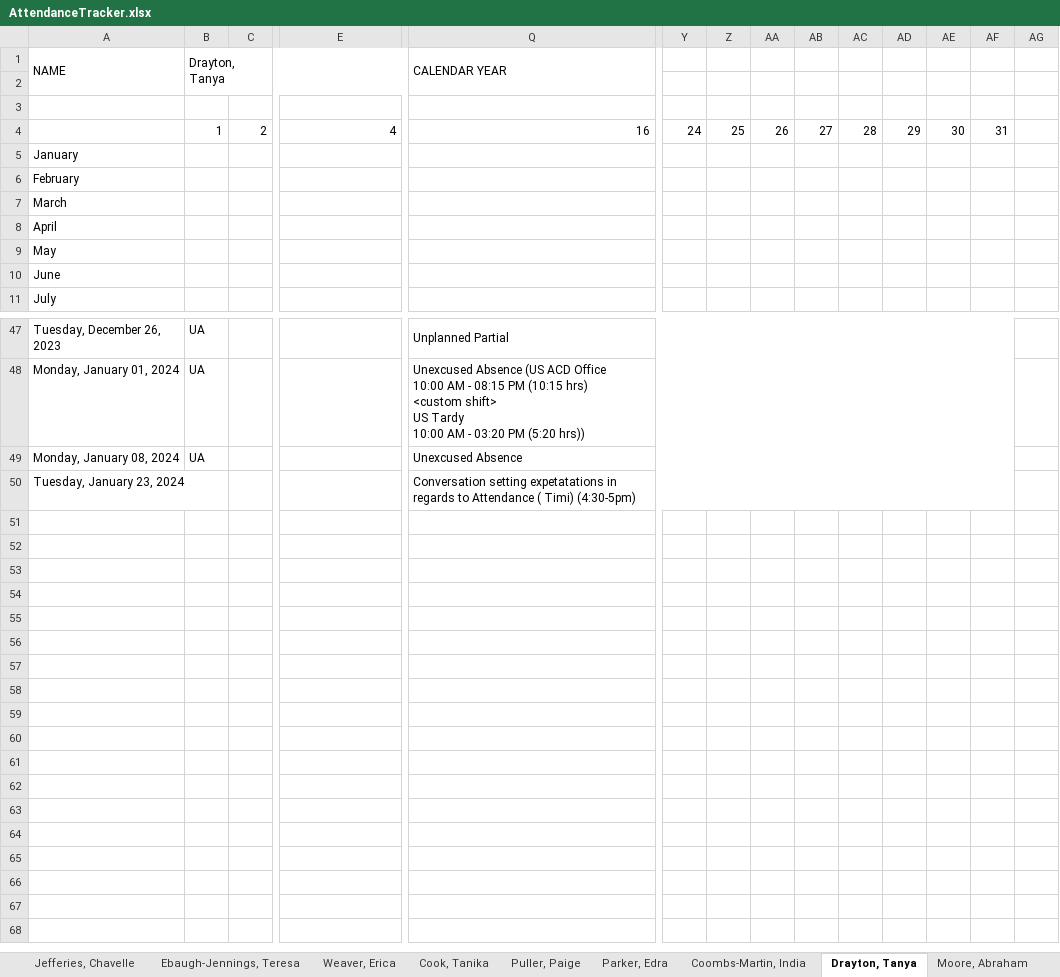
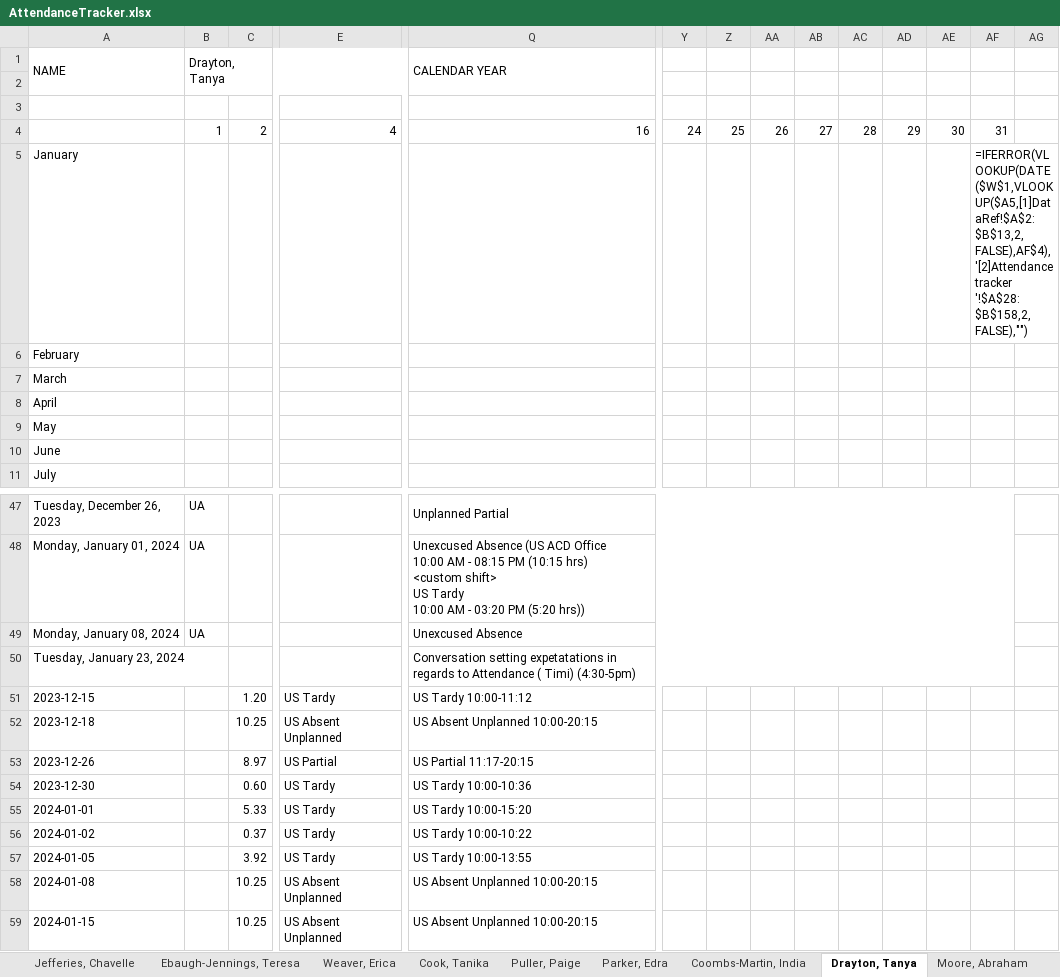
Before and after one commit to TimiMalomo/AttendanceTracker, an Excel workbook: AttendanceTracker.xlsx, sheet Drayton, Tanya, drawn as a sheet; only a part is shown, gaps mark what is left out; values as stored, in another font and other column widths than the file's, no cell formats; formulas without a stored value are shown as written; conditional formats not drawn; rows hold the shown columns only; the diff names each change by its address in the sheet, - before the commit and + after, or states it on an @@ line.

```diff
--- a/AttendanceTracker.xlsx (sheet Drayton, Tanya)
+++ b/AttendanceTracker.xlsx (sheet Drayton, Tanya)
-AF5: (empty)
+AF5: =IFERROR(VLOOKUP(DATE($W$1,VLOOKUP($A5,[1]DataRef!$A$2:$B$13,2,FALSE),AF$4),'[2]Attendance tracker '!$A$28:$B$158,2,FALSE),"")
+row 51: 2023-12-15 |  | 1.20 | US Tardy | US Tardy 10:00-11:12
+row 52: 2023-12-18 |  | 10.25 | US Absent Unplanned | US Absent Unplanned 10:00-20:15
+row 53: 2023-12-26 |  | 8.97 | US Partial | US Partial 11:17-20:15
+row 54: 2023-12-30 |  | 0.60 | US Tardy | US Tardy 10:00-10:36
+row 55: 2024-01-01 |  | 5.33 | US Tardy | US Tardy 10:00-15:20
+row 56: 2024-01-02 |  | 0.37 | US Tardy | US Tardy 10:00-10:22
+row 57: 2024-01-05 |  | 3.92 | US Tardy | US Tardy 10:00-13:55
+row 58: 2024-01-08 |  | 10.25 | US Absent Unplanned | US Absent Unplanned 10:00-20:15
+row 59: 2024-01-15 |  | 10.25 | US Absent Unplanned | US Absent Unplanned 10:00-20:15
```
Also changed, not shown: sheet Thompson, Dennis, sheet Pisieczko, Bettina, sheet Weaver, Erica, sheet Puller, Paige, sheet Ebaugh-Jennings, Teresa, sheet Coombs-Martin, India, 4 more sheets, cell formats.
